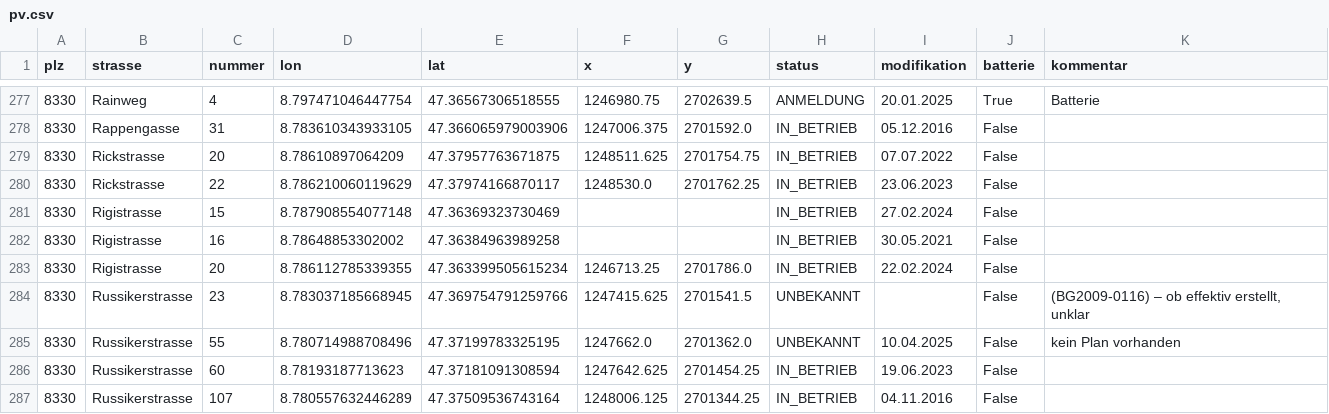
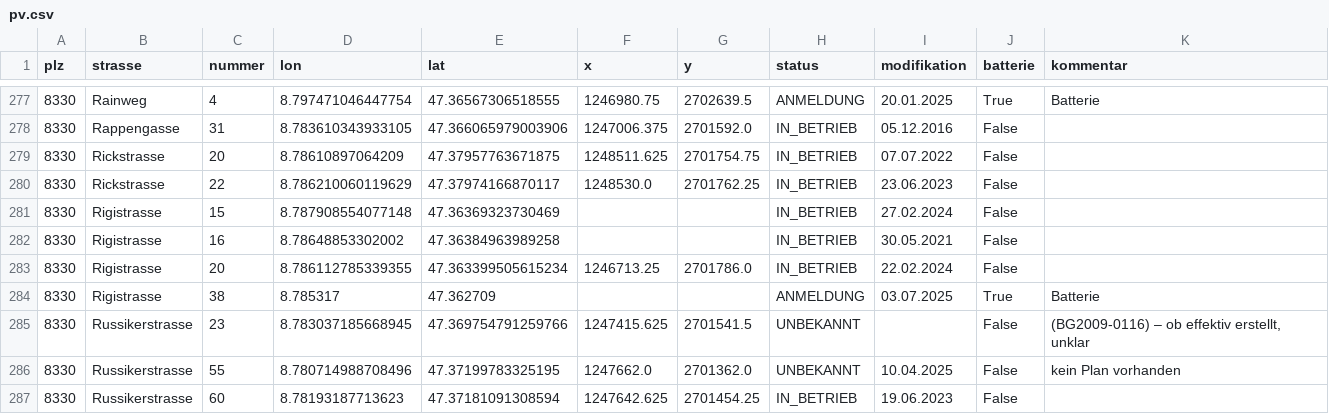
Before and after one commit to loeti82/firemap, a CSV file: pv.csv, drawn as a sheet; only a part is shown, gaps mark what is left out; the shorter side is filled out with more unchanged rows; the diff names each change by its address in the sheet, - before the commit and + after, or states it on an @@ line.

Commit message:
Rigistrasse,38

```diff
--- a/pv.csv
+++ b/pv.csv
+row 284: 8330 | Rigistrasse | 38 | 8.785317 | 47.362709 |  |  | ANMELDUNG | 03.07.2025 | True | Batterie
```
